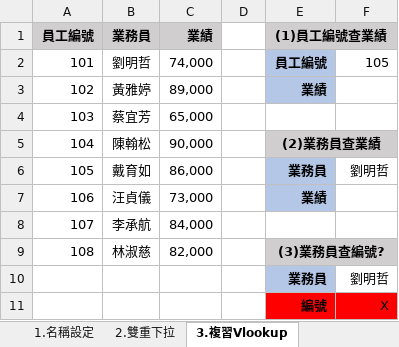
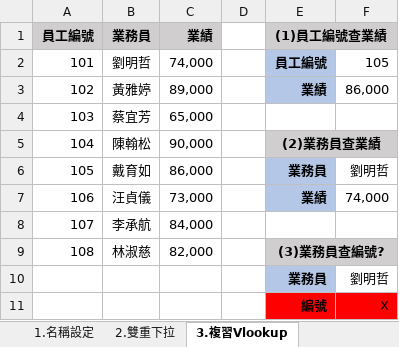
Before and after one commit to fromme100/fromme100.github.io, an Excel workbook: 1028.xlsx, sheet 3.複習Vlookup, drawn as a sheet; values as stored, in another font and other column widths than the file's, no borders; charts and pictures not drawn; the diff names each change by its address in the sheet, - before the commit and + after, or states it on an @@ line.

```diff
--- a/1028.xlsx (sheet 3.複習Vlookup)
+++ b/1028.xlsx (sheet 3.複習Vlookup)
-F3: (empty)
+F3: 86,000
-F7: (empty)
+F7: 74,000
```
Also changed, not shown: sheet 2.雙重下拉, sheet 4.Index & Match, charts or pictures.
